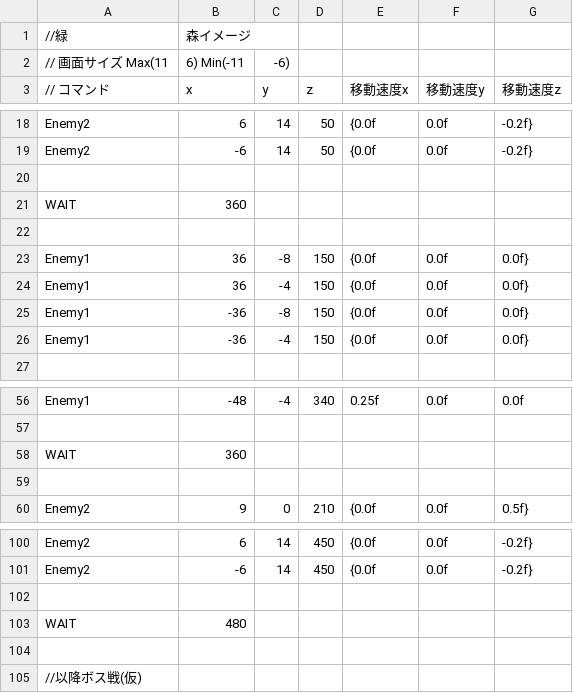
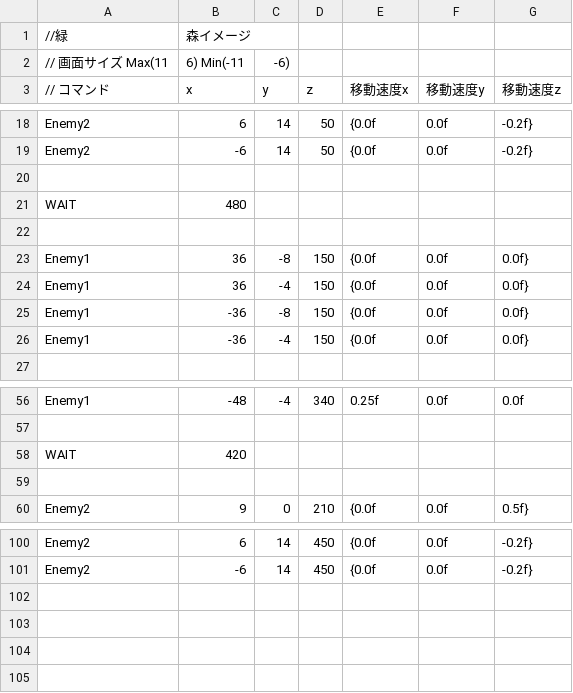
Before and after one commit to OrangeRL/JapanGameAwardsProto, a CSV file: CG2/Resources/csv/enemy.csv, drawn as a sheet; only a part is shown, gaps mark what is left out.

```diff
--- a/CG2/Resources/csv/enemy.csv
+++ b/CG2/Resources/csv/enemy.csv
@@ -20,3 +20,3 @@ Enemy2,-6,14,50,{0.0f,0.0f,-0.2f}
 
-WAIT,360,,
+WAIT,480,,
 
@@ -57,3 +57,3 @@ Enemy1, -48,-4,340, 0.25f,0.0f,0.0f
 
-WAIT,360,,
+WAIT,420,,
 
@@ -101,5 +101 @@ Enemy2,6,14,450,{0.0f,0.0f,-0.2f}
 Enemy2,-6,14,450,{0.0f,0.0f,-0.2f}
-
-WAIT,480,,
-
-//以降ボス戦(仮)
```
Also changed, not shown: 3 other files.
